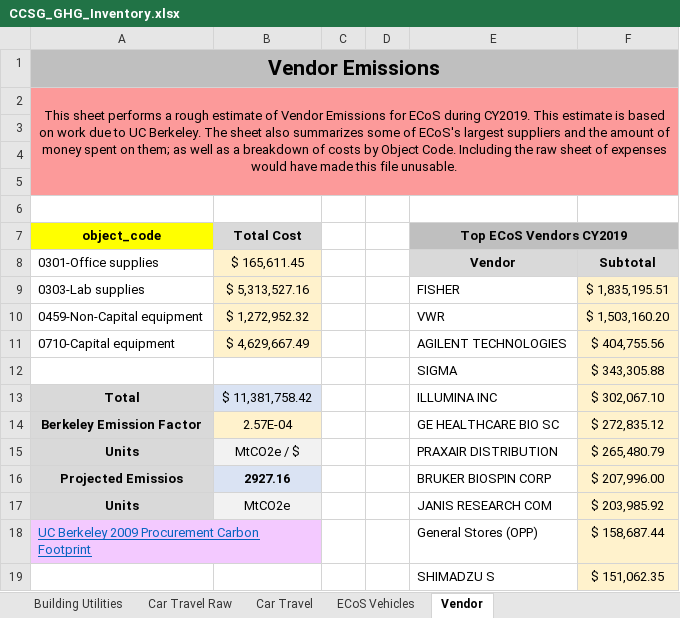
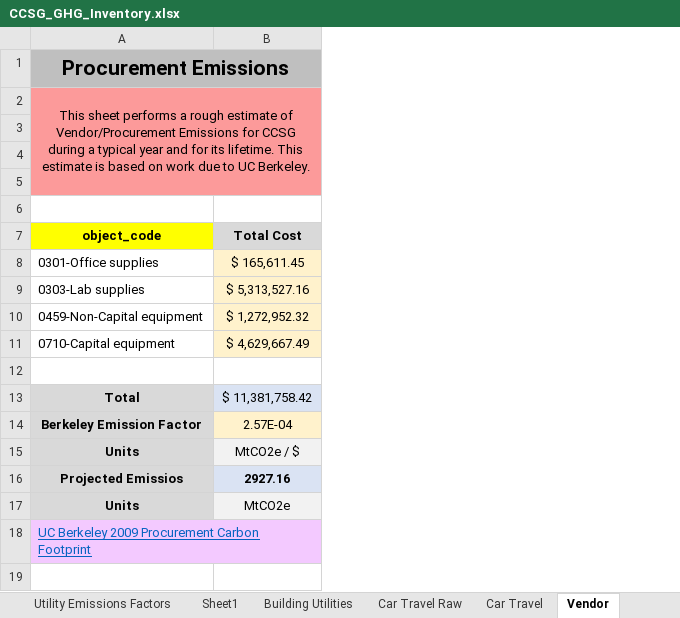
Before and after one commit to RaymondTana/CCSG_Inventory, an Excel workbook: CCSG_GHG_Inventory.xlsx, sheet Vendor, drawn as a sheet; values as stored, in another font and other column widths than the file's, no borders; the diff names each change by its address in the sheet, - before the commit and + after, or states it on an @@ line.

Commit message:
Some sheet updates

```diff
--- a/CCSG_GHG_Inventory.xlsx (sheet Vendor)
+++ b/CCSG_GHG_Inventory.xlsx (sheet Vendor)
-sheet tab: ECoS Vehicles
+sheet tab: Sheet1
-column C, empty
-column D, empty
-column E (Top ECoS Vendors CY2019), rows 8-18: Vendor | FISHER | VWR | AGILENT TECHNOLOGIES | SIGMA | ILLUMINA INC | GE HEALTHCARE BIO SC | PRAXAIR DISTRIBUTION | BRUKER BIOSPIN CORP | JANIS RESEARCH COM | General Stores (OPP)
-column F, rows 8-18: Subtotal | $ 1,835,195.51 | $ 1,503,160.20 | $ 404,755.56 | $ 343,305.88 | $ 302,067.10 | $ 272,835.12 | $ 265,480.79 | $ 207,996.00 | $ 203,985.92 | $ 158,687.44
-A1 (object_code): Vendor Emissions
+A1 (object_code): Procurement Emissions
-A2 (object_code): …estimate of Vendor Emissions for ECoS during CY2019. This estimate is based on work due to UC Berkeley. The sheet also summarizes some of ECoS's largest suppliers and the amount of money spent on them; as well as a breakdown of costs by Object Code. Including the raw sheet of expenses would have made this file unusable.
+A2 (object_code): …estimate of Vendor/Procurement Emissions for CCSG during a typical year and for its lifetime. This estimate is based on work due to UC Berkeley.
-row 12:  |  |  |  | SIGMA | $ 343,305.88
+row 12: (empty)
-row 19:  |  |  |  | SHIMADZU S | $ 151,062.35
```
Also changed, not shown: sheet Car Travel Raw, sheet Car Travel, 3 other files.
